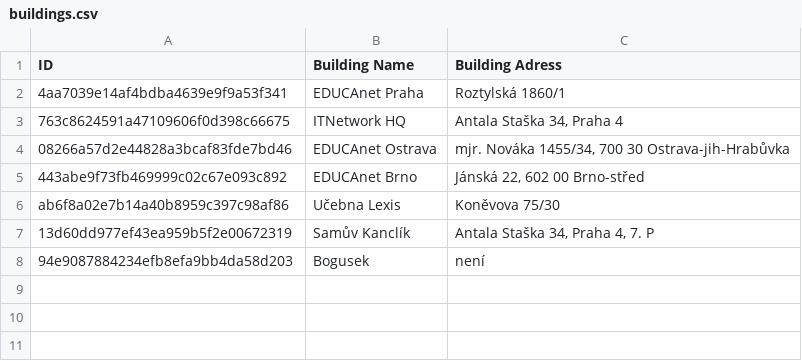
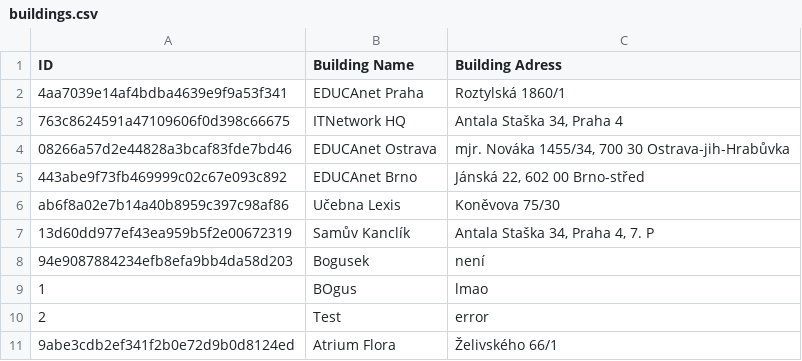
Before and after one commit to KosacekCZ/Budovy-Rezervace, a CSV file: Budovy-Rezervace/Data/Buildings/buildings.csv, drawn as a sheet; the diff names each change by its address in the sheet, - before the commit and + after, or states it on an @@ line.

```diff
--- a/Budovy-Rezervace/Data/Buildings/buildings.csv
+++ b/Budovy-Rezervace/Data/Buildings/buildings.csv
+row 9: 1 | BOgus | lmao
+row 10: 2 | Test | error
+row 11: 9abe3cdb2ef341f2b0e72d9b0d8124ed | Atrium Flora | Želivského 66/1
```
Also changed, not shown: 9 other files.
